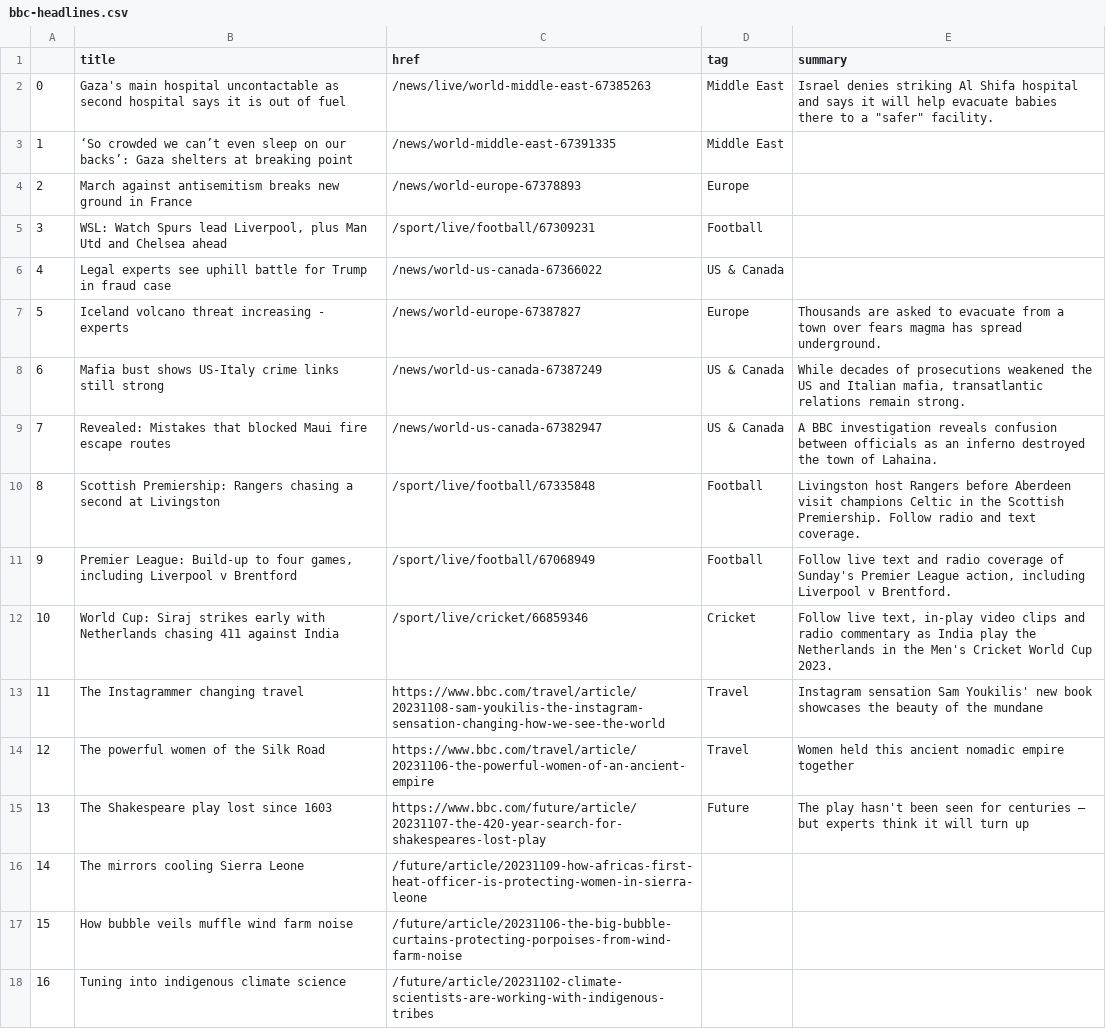
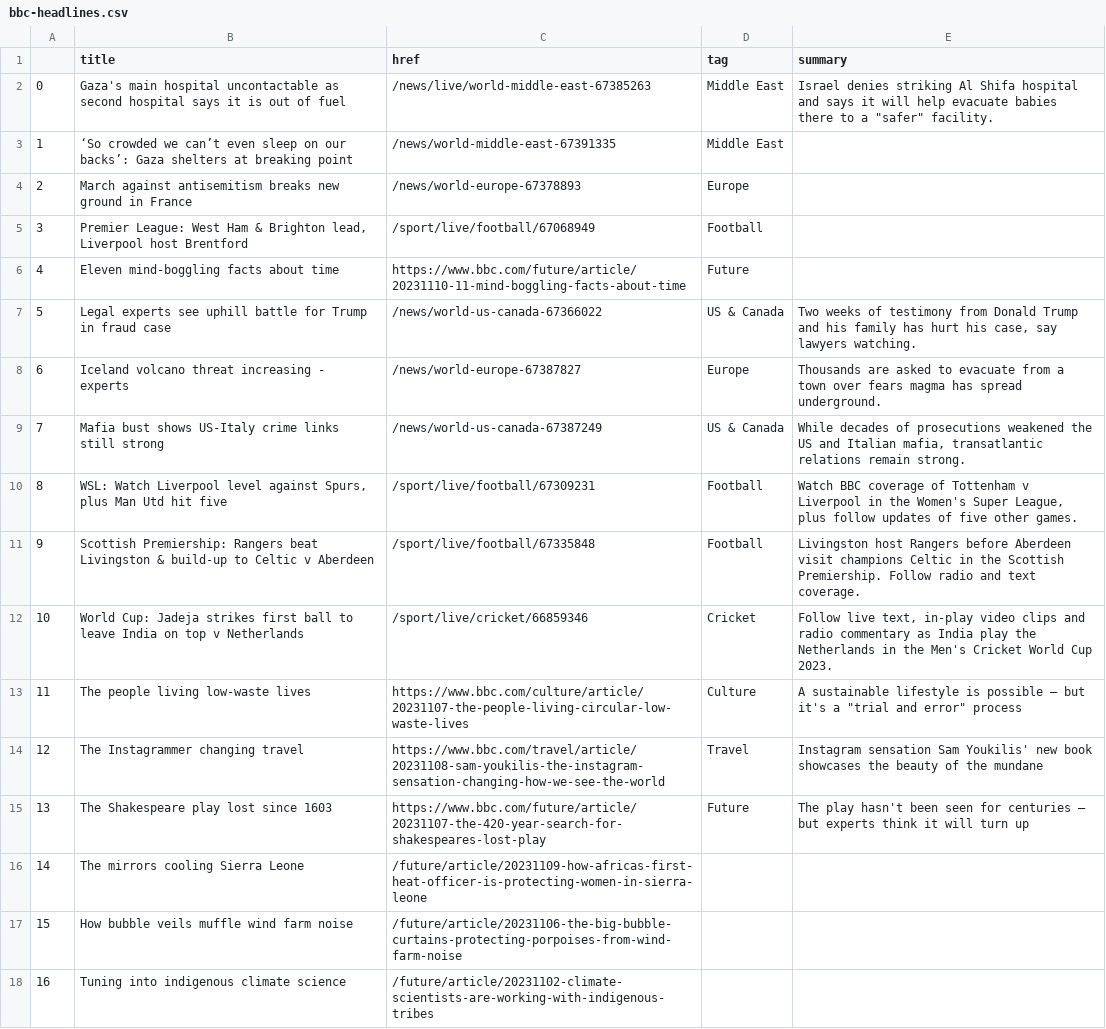
Before and after one commit to jsoma/automatic-scraper, a CSV file: bbc-headlines.csv, drawn as a sheet; only a part is shown; the diff covers the shown part only.

```diff
--- a/bbc-headlines.csv
+++ b/bbc-headlines.csv
@@ -4,12 +4,12 @@
 2,March against antisemitism breaks new ground in France,/news/world-europe-67378893,Europe,
-3,"WSL: Watch Spurs lead Liverpool, plus Man Utd and Chelsea ahead",/sport/live/football/67309231,Football,
-4,Legal experts see uphill battle for Trump in fraud case,/news/world-us-canada-67366022,US & Canada,
-5,Iceland volcano threat increasing - experts,/news/world-europe-67387827,Europe,Thousands are asked to evacuate from a town over fears magma has spread underground.
-6,Mafia bust shows US-Italy crime links still strong,/news/world-us-canada-67387249,US & Canada,"While decades of prosecutions weakened the US and Italian mafia, transatlantic relations remain strong."
-7,Revealed: Mistakes that blocked Maui fire escape routes,/news/world-us-canada-67382947,US & Canada,A BBC investigation reveals confusion between officials as an inferno destroyed the town of Lahaina.
-8,Scottish Premiership: Rangers chasing a second at Livingston,/sport/live/football/67335848,Football,Livingston host Rangers before Aberdeen visit champions Celtic in the Scottish Premiership. Follow radio and text coverage.
-9,"Premier League: Build-up to four games, including Liverpool v Brentford",/sport/live/football/67068949,Football,"Follow live text and radio coverage of Sunday's Premier League action, including Liverpool v Brentford."
-10,World Cup: Siraj strikes early with Netherlands chasing 411 against India,/sport/live/cricket/66859346,Cricket,"Follow live text, in-play video clips and radio commentary as India play the Netherlands in the Men's Cricket World Cup 2023."
-11,The Instagrammer changing travel,https://www.bbc.com/travel/article/20231108-sam-youkilis-the-instagram-sensation-changing-how-we-see-the-world,Travel,Instagram sensation Sam Youkilis' new book showcases the beauty of the mundane
-12,The powerful women of the Silk Road,https://www.bbc.com/travel/article/20231106-the-powerful-women-of-an-ancient-empire,Travel,Women held this ancient nomadic empire together
+3,"Premier League: West Ham & Brighton lead, Liverpool host Brentford",/sport/live/football/67068949,Football,
+4,Eleven mind-boggling facts about time,https://www.bbc.com/future/article/20231110-11-mind-boggling-facts-about-time,Future,
+5,Legal experts see uphill battle for Trump in fraud case,/news/world-us-canada-67366022,US & Canada,"Two weeks of testimony from Donald Trump and his family has hurt his case, say lawyers watching."
+6,Iceland volcano threat increasing - experts,/news/world-europe-67387827,Europe,Thousands are asked to evacuate from a town over fears magma has spread underground.
+7,Mafia bust shows US-Italy crime links still strong,/news/world-us-canada-67387249,US & Canada,"While decades of prosecutions weakened the US and Italian mafia, transatlantic relations remain strong."
+8,"WSL: Watch Liverpool level against Spurs, plus Man Utd hit five",/sport/live/football/67309231,Football,"Watch BBC coverage of Tottenham v Liverpool in the Women's Super League, plus follow updates of five other games."
+9,Scottish Premiership: Rangers beat Livingston & build-up to Celtic v Aberdeen,/sport/live/football/67335848,Football,Livingston host Rangers before Aberdeen visit champions Celtic in the Scottish Premiership. Follow radio and text coverage.
+10,World Cup: Jadeja strikes first ball to leave India on top v Netherlands,/sport/live/cricket/66859346,Cricket,"Follow live text, in-play video clips and radio commentary as India play the Netherlands in the Men's Cricket World Cup 2023."
+11,The people living low-waste lives,https://www.bbc.com/culture/article/20231107-the-people-living-circular-low-waste-lives,Culture,"A sustainable lifestyle is possible – but it's a ""trial and error"" process"
+12,The Instagrammer changing travel,https://www.bbc.com/travel/article/20231108-sam-youkilis-the-instagram-sensation-changing-how-we-see-the-world,Travel,Instagram sensation Sam Youkilis' new book showcases the beauty of the mundane
 13,The Shakespeare play lost since 1603,https://www.bbc.com/future/article/20231107-the-420-year-search-for-shakespeares-lost-play,Future,The play hasn't been seen for centuries – but experts think it will turn up
```
Also changed, not shown: 28 edited cells elsewhere in this file.
